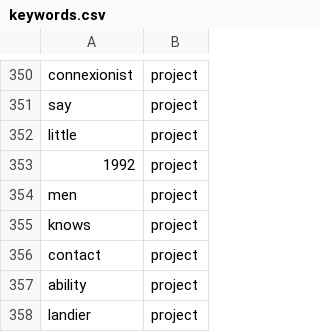
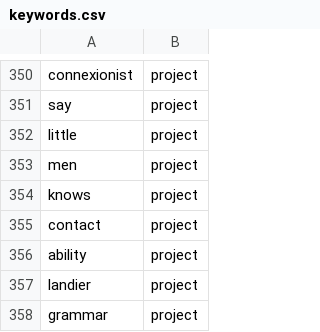
Before and after one commit to aideenf/AIVC, a CSV file: cp_wssc/Data/VALIDATED_DATA/Conventions/keywords/keywords.csv, drawn as a sheet; only a part is shown, gaps mark what is left out; the shorter side is filled out with more unchanged rows.

Commit message:
removed 1 item from the expanded keywords

```diff
--- a/cp_wssc/Data/VALIDATED_DATA/Conventions/keywords/keywords.csv
+++ b/cp_wssc/Data/VALIDATED_DATA/Conventions/keywords/keywords.csv
@@ -352,3 +352,2 @@ say,project
 little,project
-1992,project
 men,project
```
